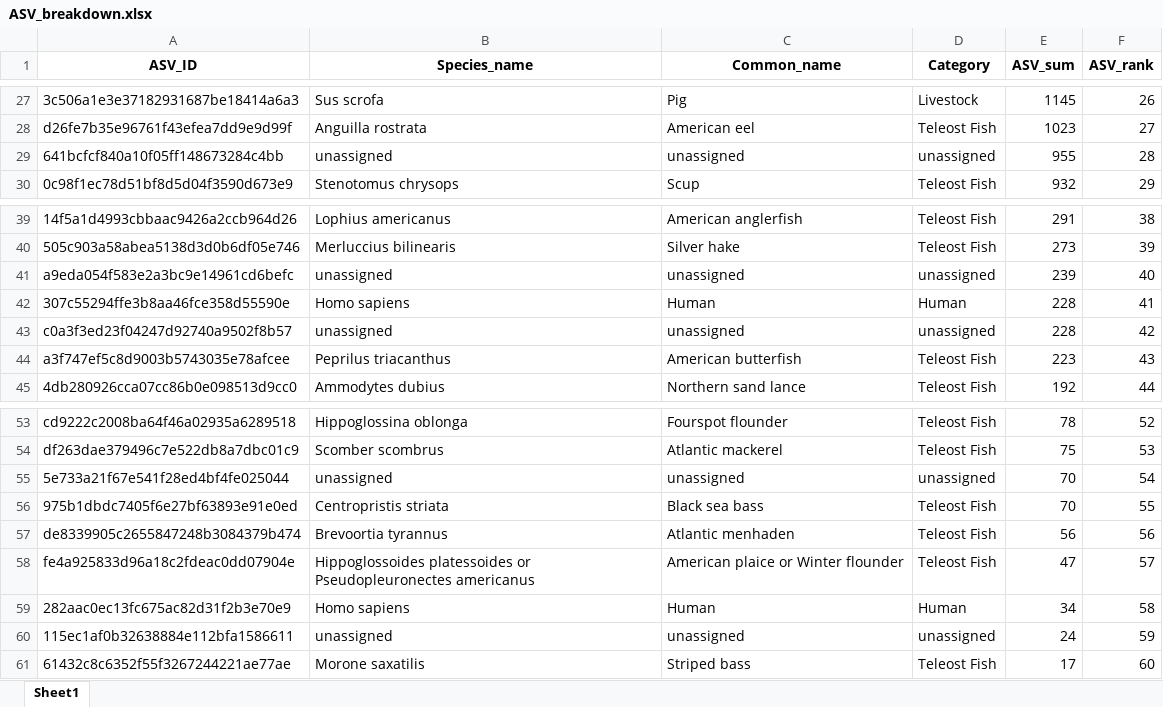
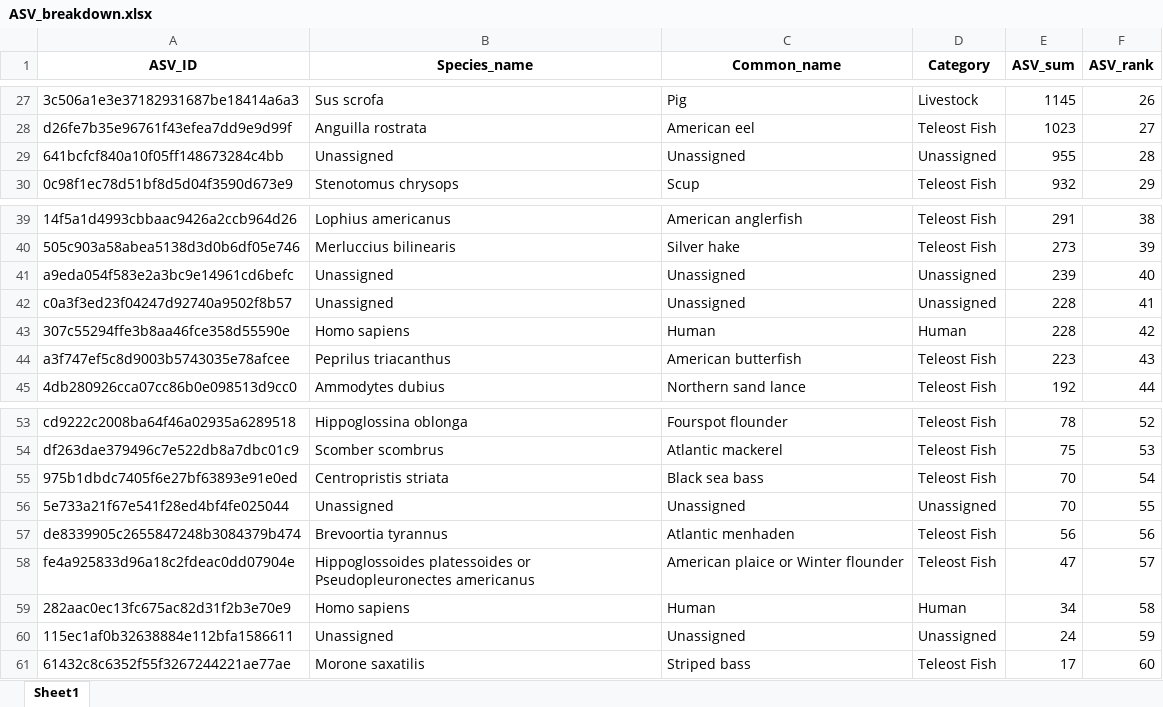
Before and after one commit to GMGI-Fisheries/resources, an Excel workbook: docs/eDNA/example_output/ASV_breakdown.xlsx, sheet Sheet1, drawn as a sheet; only a part is shown, gaps mark what is left out; values as stored, in another font and other column widths than the file's, no borders; removed rows and columns are numbered as before the commit, all else as after; the diff names each change by its address in the sheet, - before the commit and + after, or states it on an @@ line.

```diff
--- a/docs/eDNA/example_output/ASV_breakdown.xlsx (sheet Sheet1)
+++ b/docs/eDNA/example_output/ASV_breakdown.xlsx (sheet Sheet1)
-B29 (Species_name): unassigned
+B29 (Species_name): Unassigned
-C29 (Common_name): unassigned
+C29 (Common_name): Unassigned
-D29 (Category): unassigned
+D29 (Category): Unassigned
-B41 (Species_name): unassigned
+B41 (Species_name): Unassigned
-C41 (Common_name): unassigned
+C41 (Common_name): Unassigned
-D41 (Category): unassigned
+D41 (Category): Unassigned
+row 42: c0a3f3ed23f04247d92740a9502f8b57 | Unassigned | Unassigned | Unassigned | 228 | 41
-F43 (ASV_rank): 41
+F43 (ASV_rank): 42
-row 43: c0a3f3ed23f04247d92740a9502f8b57 | unassigned | unassigned | unassigned | 228 | 42
-row 55: 5e733a21f67e541f28ed4bf4fe025044 | unassigned | unassigned | unassigned | 70 | 54
-F55 (ASV_rank): 55
+F55 (ASV_rank): 54
+row 56: 5e733a21f67e541f28ed4bf4fe025044 | Unassigned | Unassigned | Unassigned | 70 | 55
-B60 (Species_name): unassigned
+B60 (Species_name): Unassigned
-C60 (Common_name): unassigned
+C60 (Common_name): Unassigned
-D60 (Category): unassigned
+D60 (Category): Unassigned
```
Also changed, not shown: docs/eDNA/example_output/ASV_reads_filtered_out.xlsx, docs/eDNA/example_output/Results_rawreads_matrix.xlsx, 10 other files.
